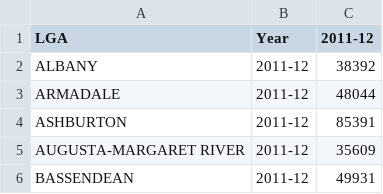
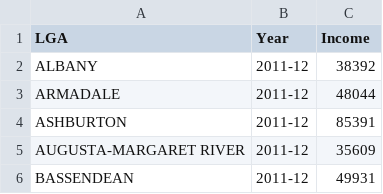
Before and after one commit to Henry-Delbridge/FIT3179-S2-2021, a CSV file: assignment2/income_year_lga.csv, drawn as a sheet; only a part is shown.

Commit message:
Edit

```diff
--- a/assignment2/income_year_lga.csv
+++ b/assignment2/income_year_lga.csv
@@ -1,2 +1,2 @@
-LGA,Year,2011-12
+LGA,Year,Income
 ALBANY,2011-12,38392
```
